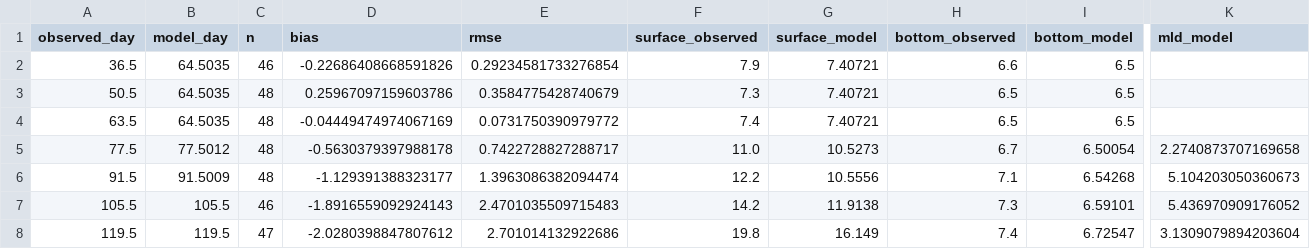
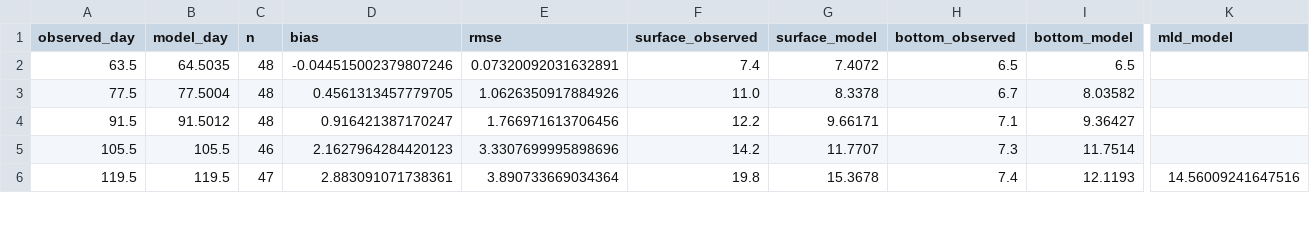
Before and after one commit to HydroCouple/FVQual, a CSV file: verification/degray/degray_observed_comparison.csv, drawn as a sheet; only a part is shown, gaps mark what is left out; removed rows and columns are numbered as before the commit, all else as after; rows hold the shown columns only; the diff covers the shown part only; the diff names each change by its address in the sheet, - before the commit and + after, or states it on an @@ line.

Commit message:
Measure the wind-stress fix against observations: it makes DeGray worse
Optional end-day argument on the driver, and a match tolerance in the observed
comparison so a shortened run stops being scored against casts it never reached.

The result, 21 casts, 895 measurements, wind stress on:

                  bias    rmse          before (no wind stress)
    0-5 m        -2.25    2.99            -2.04   2.46
    5-10 m       -0.29    2.57            -3.48   4.30
    10-20 m      +6.01    7.73            -1.22   2.46
    20-30 m      +8.60    9.88            +0.84   2.12
    30-60 m      +8.42    9.53            +0.63   1.73
    overall      +6.12    8.35            -0.38   2.42

The epilimnion improved -- the 5-10 m cold band the missing wind explained is
gone, -3.48 to -0.29. Everything below 10 m got far worse: the hypolimnion is
now 8 C too warm because the thermocline is destroyed.

Diagnosis: the model has no middle setting. Without shear, Ri = N^2/max(shear,
1e-12) is enormous and k_z sits at its 1e-7 background, so mixing is off. Give
it shear and Pacanowski-Philander with neutralViscosity 1e-2 mixes the column
out. A wind-mixed surface layer over an intact thermocline is exactly what a
turbulence closure is for, and F5.4 GLS is not yet implemented.

The wind stress wiring is correct and stays; the comparison is the evidence
that it is necessary but not sufficient.

```diff
--- a/verification/degray/degray_observed_comparison.csv
+++ b/verification/degray/degray_observed_comparison.csv
-row 2: 36.5 | 64.5035 | 46 | -0.22686408668591826 | 0.29234581733276854 | 7.9 | 7.40721 | 6.6 | 6.5
-row 3: 50.5 | 64.5035 | 48 | 0.25967097159603786 | 0.3584775428740679 | 7.3 | 7.40721 | 6.5 | 6.5
-D2 (bias): -0.04449474974067169
+D2 (bias): -0.044515002379807246
-E2 (rmse): 0.0731750390979772
+E2 (rmse): 0.07320092031632891
-G2 (surface_model): 7.40721
+G2 (surface_model): 7.4072
-B3 (model_day): 77.5012
+B3 (model_day): 77.5004
-D3 (bias): -0.5630379397988178
+D3 (bias): 0.4561313457779705
-E3 (rmse): 0.7422728827288717
+E3 (rmse): 1.0626350917884926
-G3 (surface_model): 10.5273
+G3 (surface_model): 8.3378
-I3 (bottom_model): 6.50054
+I3 (bottom_model): 8.03582
-K3 (mld_model): 2.2740873707169658
+K3 (mld_model): (empty)
-B4 (model_day): 91.5009
+B4 (model_day): 91.5012
-D4 (bias): -1.129391388323177
+D4 (bias): 0.916421387170247
-E4 (rmse): 1.3963086382094474
+E4 (rmse): 1.766971613706456
-G4 (surface_model): 10.5556
+G4 (surface_model): 9.66171
-I4 (bottom_model): 6.54268
+I4 (bottom_model): 9.36427
-K4 (mld_model): 5.104203050360673
+K4 (mld_model): (empty)
-D5 (bias): -1.8916559092924143
+D5 (bias): 2.1627964284420123
-E5 (rmse): 2.4701035509715483
+E5 (rmse): 3.3307699995898696
-G5 (surface_model): 11.9138
+G5 (surface_model): 11.7707
-I5 (bottom_model): 6.59101
+I5 (bottom_model): 11.7514
-K5 (mld_model): 5.436970909176052
+K5 (mld_model): (empty)
-D6 (bias): -2.0280398847807612
+D6 (bias): 2.883091071738361
-E6 (rmse): 2.701014132922686
+E6 (rmse): 3.890733669034364
-G6 (surface_model): 16.149
+G6 (surface_model): 15.3678
-I6 (bottom_model): 6.72547
+I6 (bottom_model): 12.1193
-K6 (mld_model): 3.1309079894203604
+K6 (mld_model): 14.56009241647516
```
Also changed, not shown: 3 removed rows and 81 edited cells elsewhere in this file, verification/degray/degray_final_profile.csv, 7 other files.
